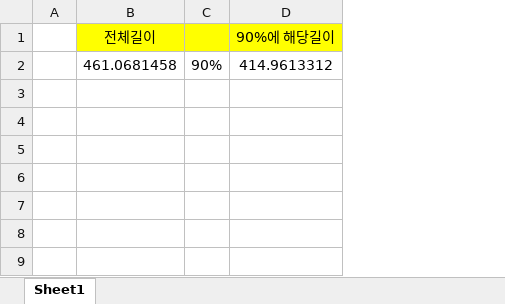
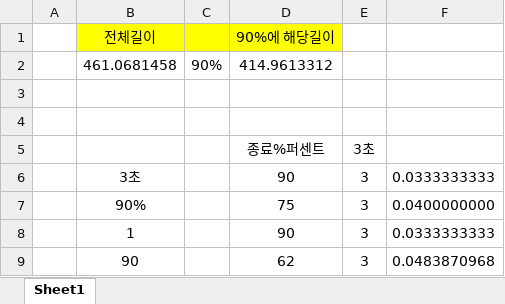
Before and after one commit to EunHeeChoi1955/POFO, an Excel workbook: circle 계산법.xlsx, sheet Sheet1, drawn as a sheet; values as stored, in another font and other column widths than the file's, no borders; conditional formats not drawn; the diff names each change by its address in the sheet, - before the commit and + after, or states it on an @@ line.

```diff
--- a/circle 계산법.xlsx (sheet Sheet1)
+++ b/circle 계산법.xlsx (sheet Sheet1)
+column E, empty
+column F, empty
+row 3: (empty)
+row 4: (empty)
+row 5:  |  |  | 종료%퍼센트 | 3초
+row 6:  | 3초 |  | 90 | 3 | 0.0333333333
+row 7:  | 90% |  | 75 | 3 | 0.0400000000
+row 8:  | 1 |  | 90 | 3 | 0.0333333333
+row 9:  | 90 |  | 62 | 3 | 0.0483870968
```
Also changed, not shown: 2 other files.
